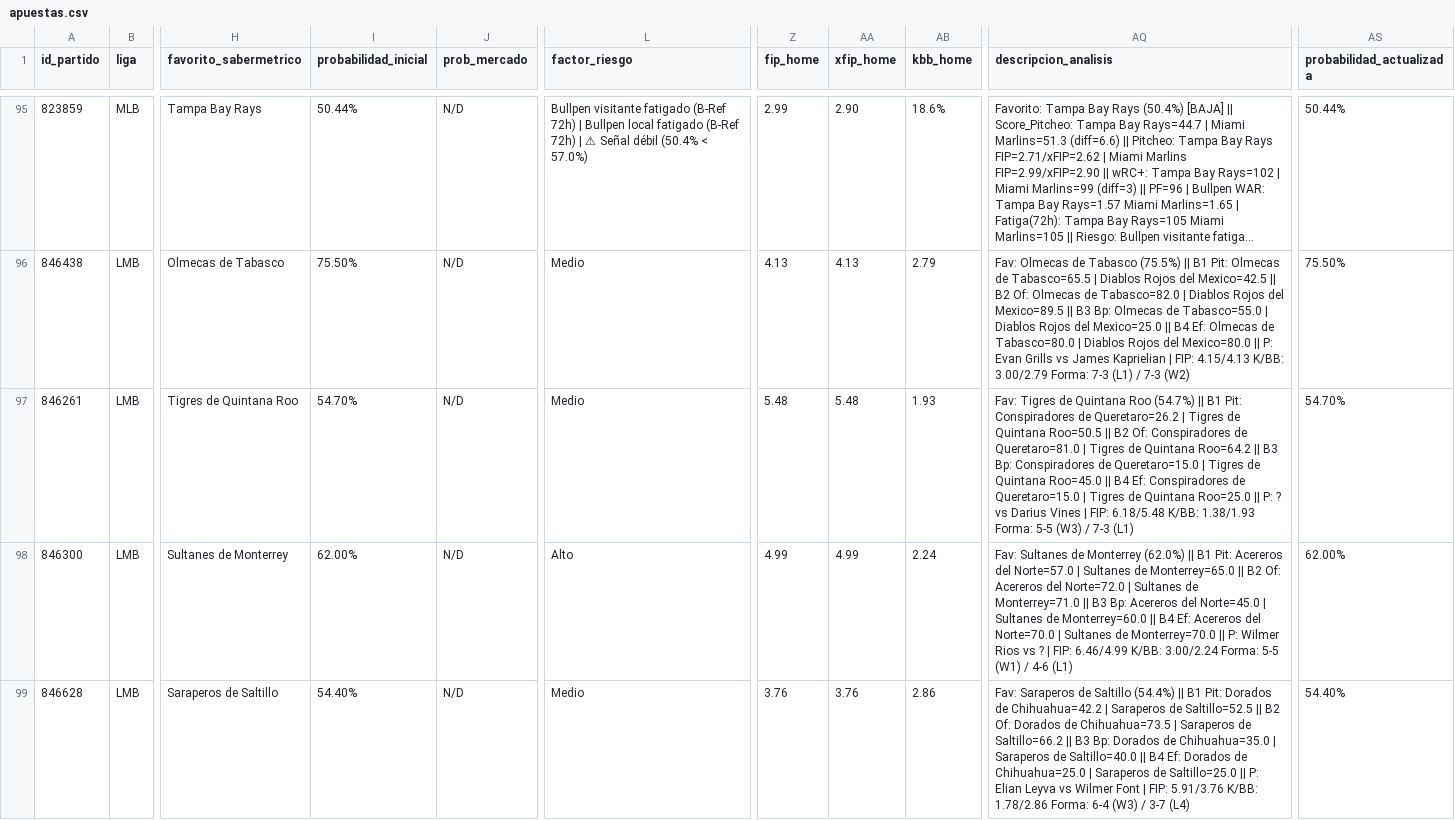
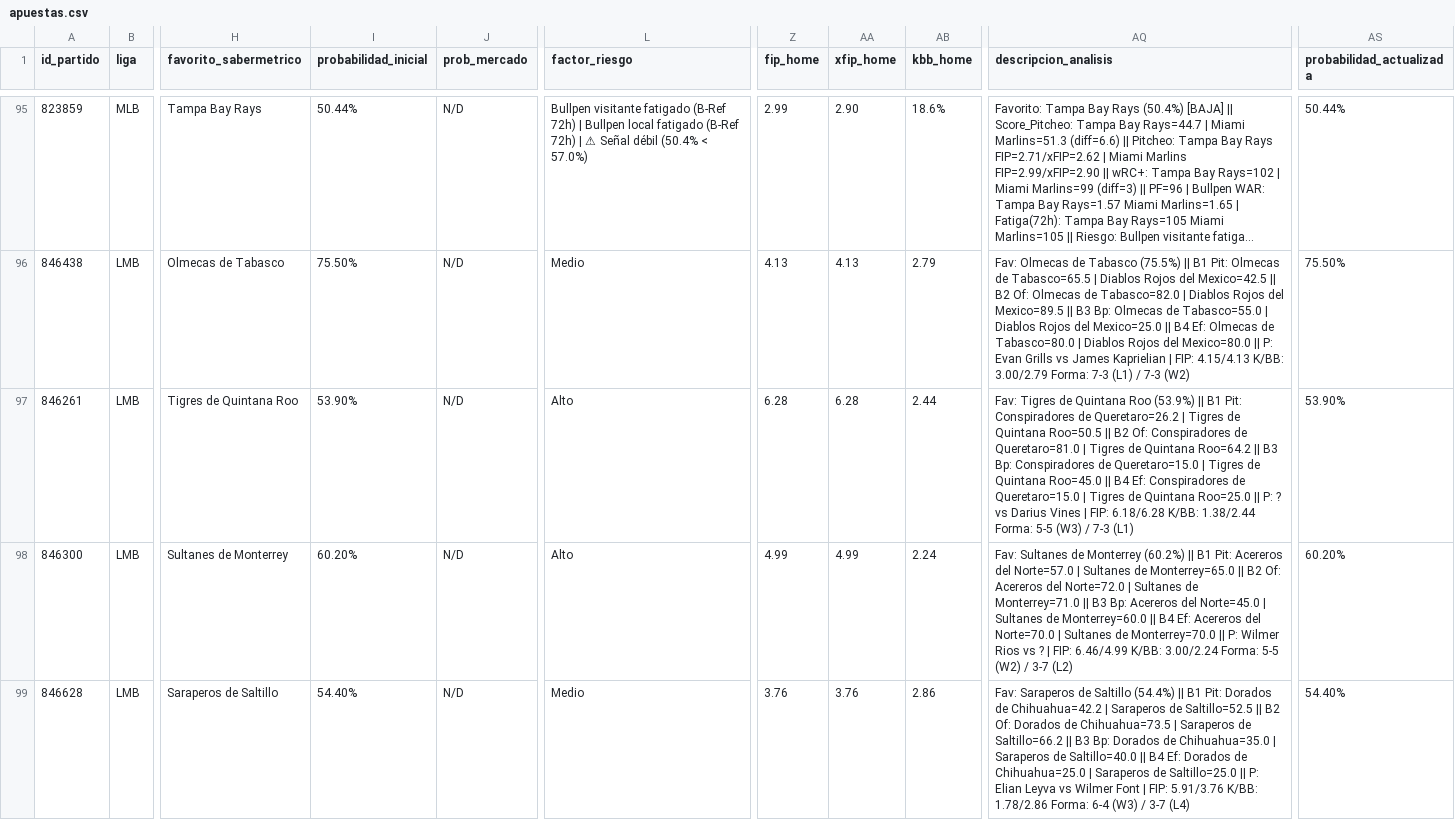
Before and after one commit to 05aptrading-jpg/ApuestasMLB, a CSV file: apuestas.csv, drawn as a sheet; only a part is shown, gaps mark what is left out; long unchanged cells end in …; the diff covers the shown part only; the diff names each change by its address in the sheet, - before the commit and + after, or states it on an @@ line.

Commit message:
Actualizar apuestas.csv

```diff
--- a/apuestas.csv
+++ b/apuestas.csv
-I97 (probabilidad_inicial): 54.70%
+I97 (probabilidad_inicial): 53.90%
-L97 (factor_riesgo): Medio
+L97 (factor_riesgo): Alto
-Z97 (fip_home): 5.48
+Z97 (fip_home): 6.28
-AA97 (xfip_home): 5.48
+AA97 (xfip_home): 6.28
-AB97 (kbb_home): 1.93
+AB97 (kbb_home): 2.44
-AQ97 (descripcion_analisis): …Quintana Roo (54.7%) || B1 Pit: Conspiradores de Queretaro=26.2 | Tigres de Quintana Roo=50.5 || B2 Of: Conspiradores de Queretaro=81.0 | Tigres de Quintana Roo=64.2 || B3 Bp: Conspiradores de Queretaro=15.0 | Tigres de Quintana Roo=45.0 || B4 Ef: Conspiradores de Queretaro=15.0 | Tigres de Quintana Roo=25.0 || P: ? vs Darius Vines | FIP: 6.18/5.48 K/BB: 1.38/1.93 Forma: 5-5…
+AQ97 (descripcion_analisis): …Quintana Roo (53.9%) || B1 Pit: Conspiradores de Queretaro=26.2 | Tigres de Quintana Roo=50.5 || B2 Of: Conspiradores de Queretaro=81.0 | Tigres de Quintana Roo=64.2 || B3 Bp: Conspiradores de Queretaro=15.0 | Tigres de Quintana Roo=45.0 || B4 Ef: Conspiradores de Queretaro=15.0 | Tigres de Quintana Roo=25.0 || P: ? vs Darius Vines | FIP: 6.18/6.28 K/BB: 1.38/2.44 Forma: 5-5…
-AS97 (probabilidad_actualizada): 54.70%
+AS97 (probabilidad_actualizada): 53.90%
-I98 (probabilidad_inicial): 62.00%
+I98 (probabilidad_inicial): 60.20%
-AQ98 (descripcion_analisis): …de Monterrey (62.0%) || B1 Pit: Acereros del Norte=57.0 | Sultanes de Monterrey=65.0 || B2 Of: Acereros del Norte=72.0 | Sultanes de Monterrey=71.0 || B3 Bp: Acereros del Norte=45.0 | Sultanes de Monterrey=60.0 || B4 Ef: Acereros del Norte=70.0 | Sultanes de Monterrey=70.0 || P: Wilmer Rios vs ? | FIP: 6.46/4.99 K/BB: 3.00/2.24 Forma: 5-5 (W1) / 4-6 (L1)
+AQ98 (descripcion_analisis): …de Monterrey (60.2%) || B1 Pit: Acereros del Norte=57.0 | Sultanes de Monterrey=65.0 || B2 Of: Acereros del Norte=72.0 | Sultanes de Monterrey=71.0 || B3 Bp: Acereros del Norte=45.0 | Sultanes de Monterrey=60.0 || B4 Ef: Acereros del Norte=70.0 | Sultanes de Monterrey=70.0 || P: Wilmer Rios vs ? | FIP: 6.46/4.99 K/BB: 3.00/2.24 Forma: 5-5 (W2) / 3-7 (L2)
-AS98 (probabilidad_actualizada): 62.00%
+AS98 (probabilidad_actualizada): 60.20%
```
Also changed, not shown: 23 edited cells elsewhere in this file.
